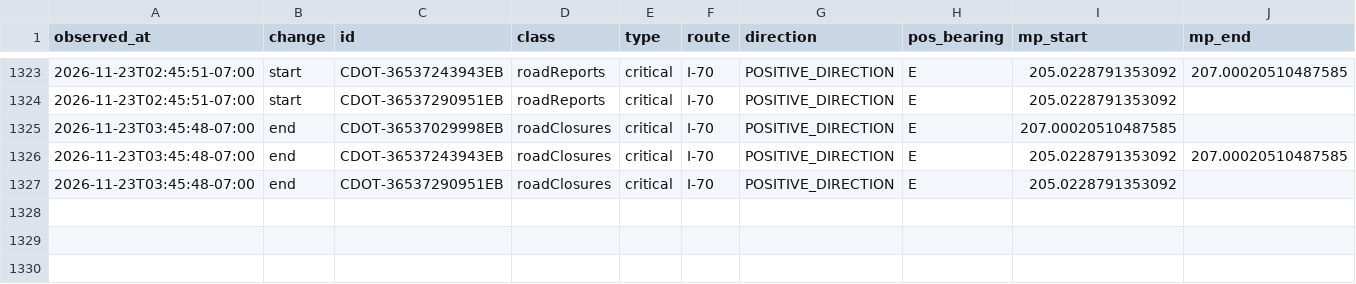
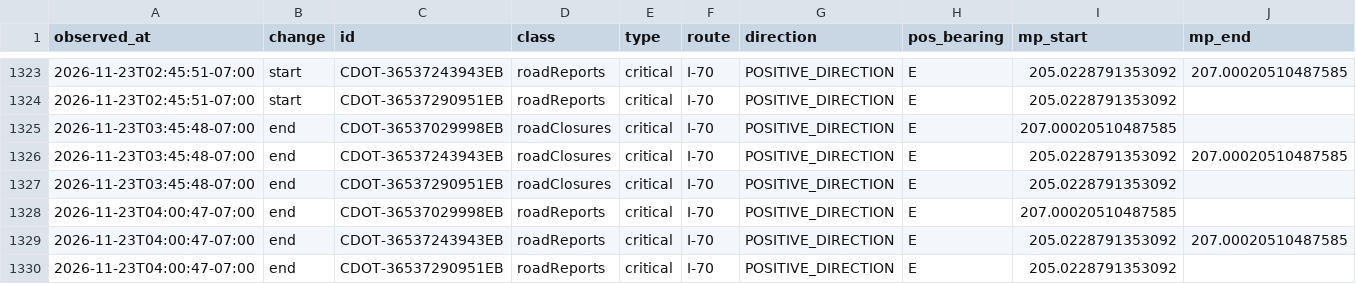
Before and after one commit to i70skibum/ski-logger, a CSV file: data/events/2026-11.csv, drawn as a sheet; only a part is shown, gaps mark what is left out; rows hold the shown columns only; the diff names each change by its address in the sheet, - before the commit and + after, or states it on an @@ line.

Commit message:
data 2026-11-23T11:01Z

```diff
--- a/data/events/2026-11.csv
+++ b/data/events/2026-11.csv
+row 1328: 2026-11-23T04:00:47-07:00 | end | CDOT-36537029998EB | roadReports | critical | I-70 | POSITIVE_DIRECTION | E | 207.00020510487585
+row 1329: 2026-11-23T04:00:47-07:00 | end | CDOT-36537243943EB | roadReports | critical | I-70 | POSITIVE_DIRECTION | E | 205.0228791353092 | 207.00020510487585
+row 1330: 2026-11-23T04:00:47-07:00 | end | CDOT-36537290951EB | roadReports | critical | I-70 | POSITIVE_DIRECTION | E | 205.0228791353092
```
Also changed, not shown: data/plows/2026-11.csv, data/snotel/2026-11.csv, 3 other files.
